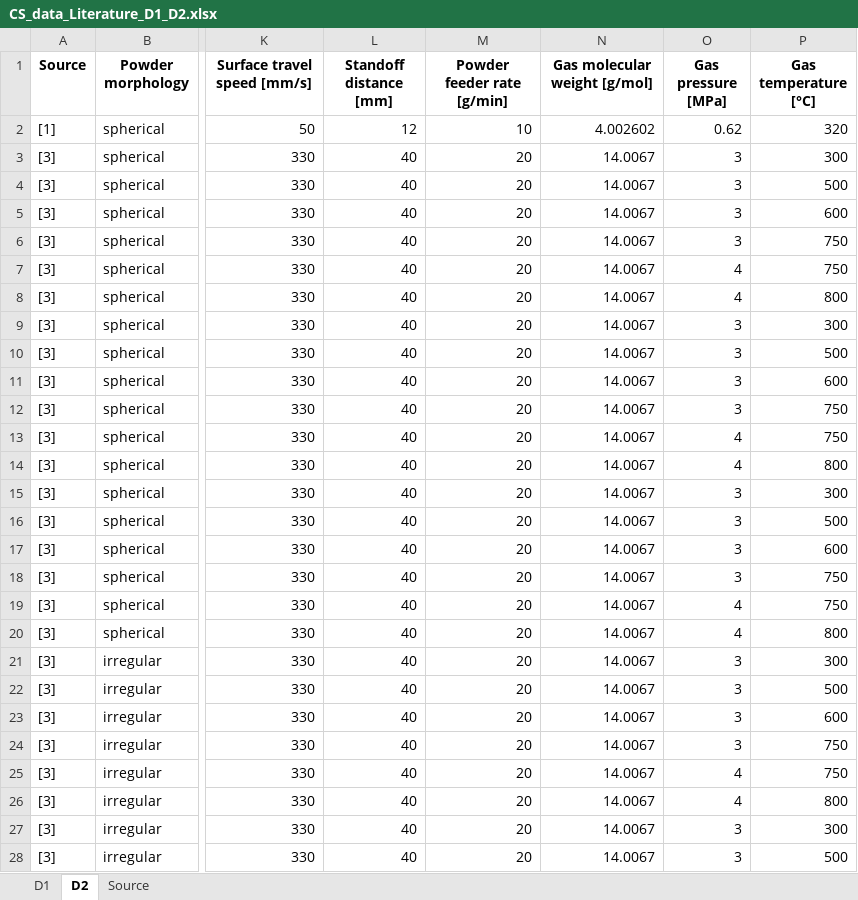
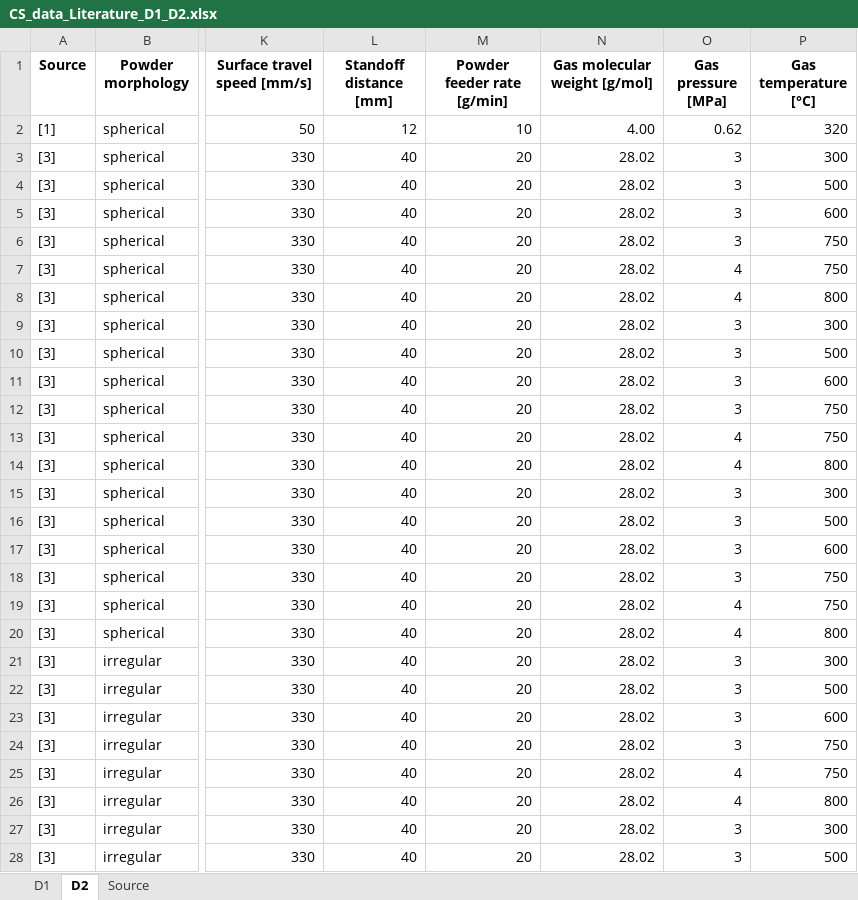
Before and after one commit to MartinEberle/DE-prediction-for-diverse-CS-parameters, an Excel workbook: CS_data_Literature_D1_D2.xlsx, sheet D2, drawn as a sheet; only a part is shown, gaps mark what is left out; values as stored, in another font and other column widths than the file's, no borders; the diff covers the shown part only; the diff names each change by its address in the sheet, - before the commit and + after, or states it on an @@ line.

```diff
--- a/CS_data_Literature_D1_D2.xlsx (sheet D2)
+++ b/CS_data_Literature_D1_D2.xlsx (sheet D2)
-N2 (Gas molecular weight [g/mol]): 4.002602
+N2 (Gas molecular weight [g/mol]): 4.00
-N3:N28 (Gas molecular weight [g/mol]): 14.0067
+N3:N28 (Gas molecular weight [g/mol]): 28.02
```
Also changed, not shown: 10 edited cells elsewhere in this sheet, sheet D1.
